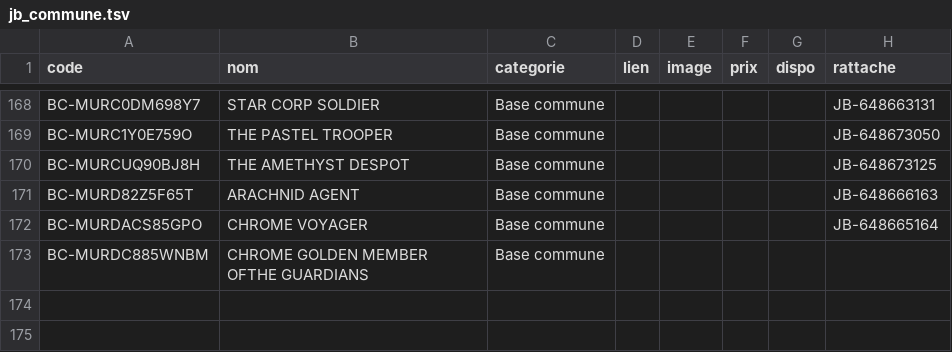
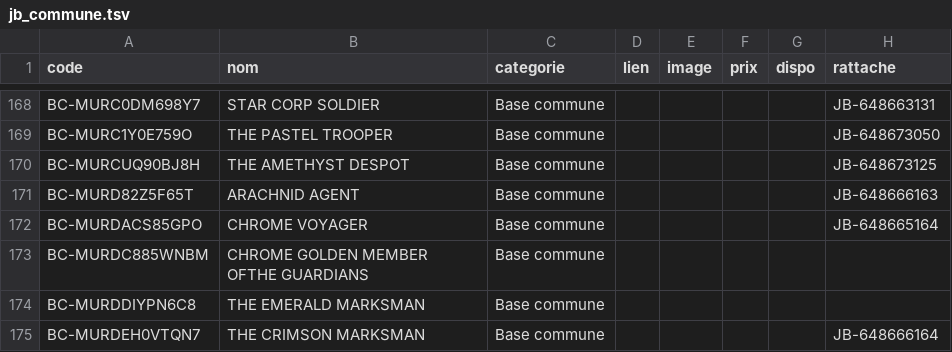
Before and after one commit to matd-prog/briquotheque, a TSV file: data/jb_commune.tsv, drawn as a sheet; only a part is shown, gaps mark what is left out; the diff names each change by its address in the sheet, - before the commit and + after, or states it on an @@ line.

Commit message:
Base commune : 2 blister(s)

```diff
--- a/data/jb_commune.tsv
+++ b/data/jb_commune.tsv
+row 174: BC-MURDDIYPN6C8 | THE EMERALD MARKSMAN | Base commune
+row 175: BC-MURDEH0VTQN7 | THE CRIMSON MARKSMAN | Base commune |  |  |  |  | JB-648666164
```
